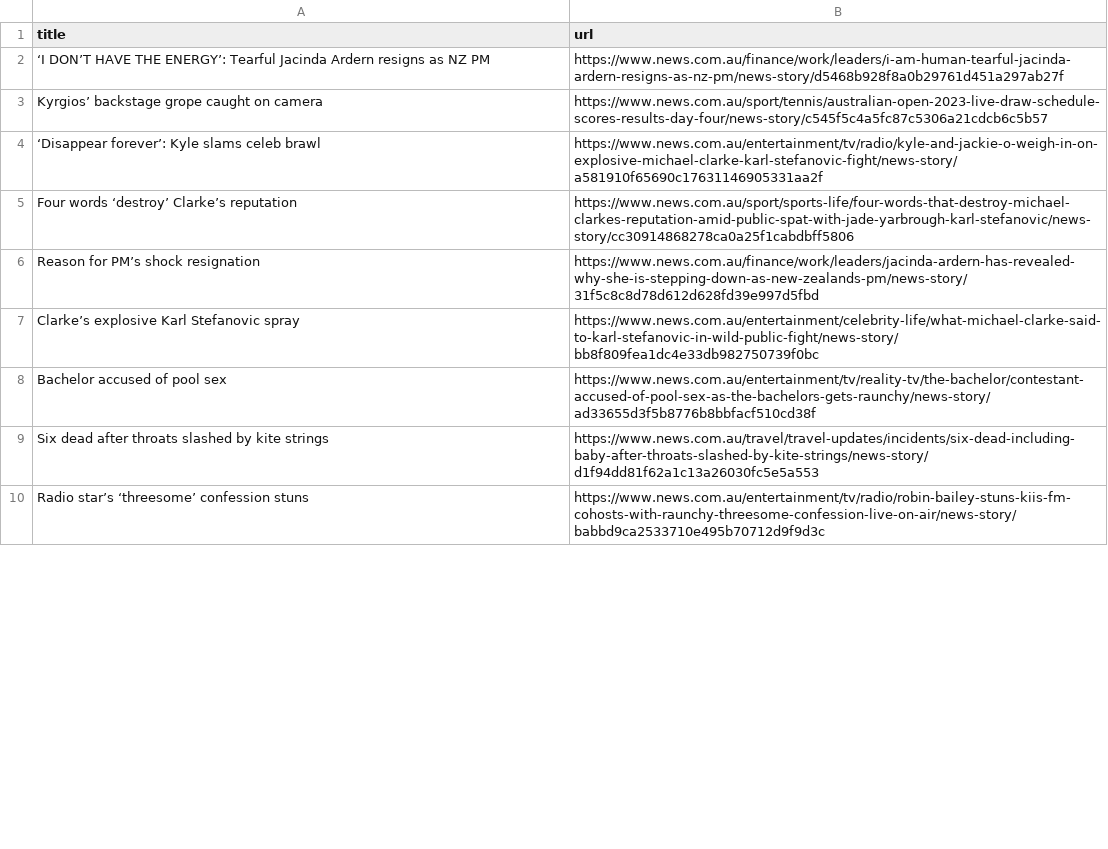
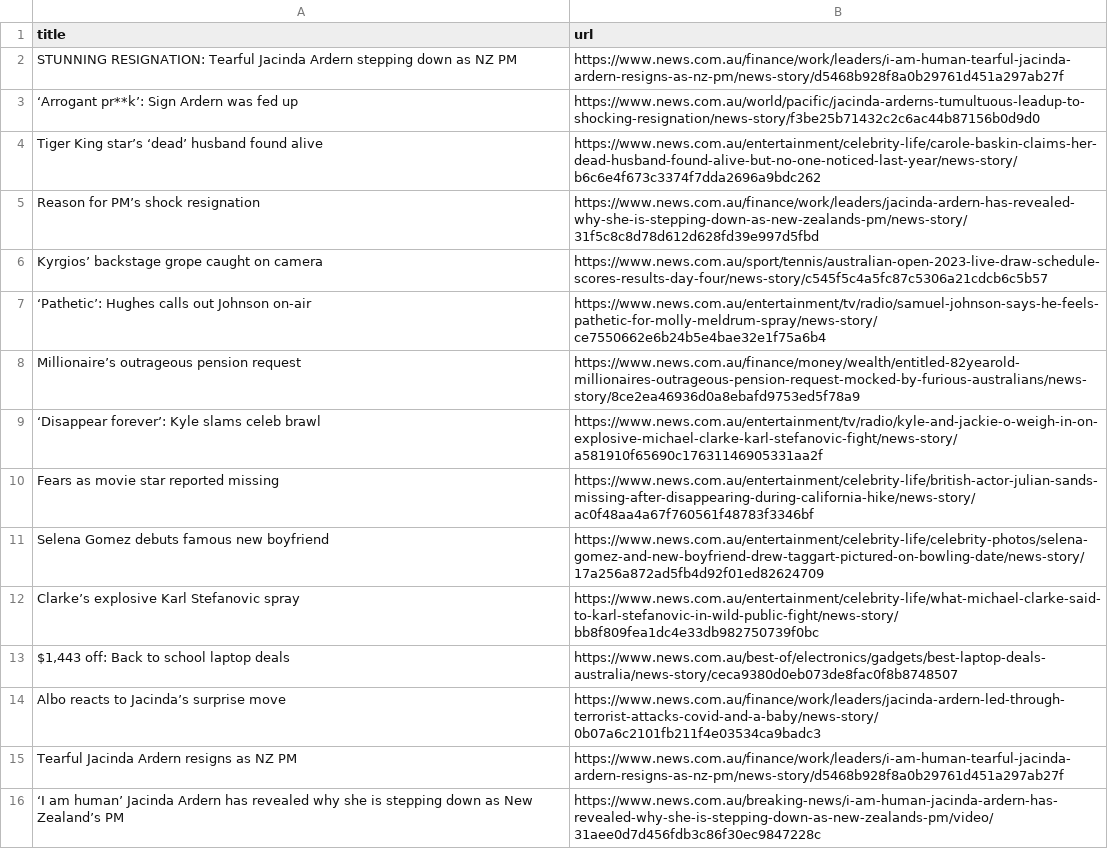
Before and after one commit to vlsachdev/automatic-scraper-news-au, a CSV file: news_au.csv, drawn as a sheet; only a part is shown; the shorter side is filled out with more unchanged rows; the diff covers the shown part only.

```diff
--- a/news_au.csv
+++ b/news_au.csv
@@ -1,9 +1,16 @@
 title,url
-‘I DON’T HAVE THE ENERGY’: Tearful Jacinda Ardern resigns as NZ PM,https://www.news.com.au/finance/work/leaders/i-am-human-tearful-jacinda-ardern-resigns-as-nz-pm/news-story/d5468b928f8a0b29761d451a297ab27f
+STUNNING RESIGNATION: Tearful Jacinda Ardern stepping down as NZ PM,https://www.news.com.au/finance/work/leaders/i-am-human-tearful-jacinda-ardern-resigns-as-nz-pm/news-story/d5468b928f8a0b29761d451a297ab27f
+‘Arrogant pr**k’: Sign Ardern was fed up,https://www.news.com.au/world/pacific/jacinda-arderns-tumultuous-leadup-to-shocking-resignation/news-story/f3be25b71432c2c6ac44b87156b0d9d0
+Tiger King star’s ‘dead’ husband found alive,https://www.news.com.au/entertainment/celebrity-life/carole-baskin-claims-her-dead-husband-found-alive-but-no-one-noticed-last-year/news-story/b6c6e4f673c3374f7dda2696a9bdc262
+Reason for PM’s shock resignation,https://www.news.com.au/finance/work/leaders/jacinda-ardern-has-revealed-why-she-is-stepping-down-as-new-zealands-pm/news-story/31f5c8c8d78d612d628fd39e997d5fbd
 Kyrgios’ backstage grope caught on camera,https://www.news.com.au/sport/tennis/australian-open-2023-live-draw-schedule-scores-results-day-four/news-story/c545f5c4a5fc87c5306a21cdcb6c5b57
+‘Pathetic’: Hughes calls out Johnson on-air,https://www.news.com.au/entertainment/tv/radio/samuel-johnson-says-he-feels-pathetic-for-molly-meldrum-spray/news-story/ce7550662e6b24b5e4bae32e1f75a6b4
+Millionaire’s outrageous pension request,https://www.news.com.au/finance/money/wealth/entitled-82yearold-millionaires-outrageous-pension-request-mocked-by-furious-australians/news-story/8ce2ea46936d0a8ebafd9753ed5f78a9
 ‘Disappear forever’: Kyle slams celeb brawl,https://www.news.com.au/entertainment/tv/radio/kyle-and-jackie-o-weigh-in-on-explosive-michael-clarke-karl-stefanovic-fight/news-story/a581910f65690c17631146905331aa2f
-Four words ‘destroy’ Clarke’s reputation,https://www.news.com.au/sport/sports-life/four-words-that-destroy-michael-clarkes-reputation-amid-public-spat-with-jade-yarbrough-karl-stefanovic/news-story/cc30914868278ca0a25f1cabdbff5806
-Reason for PM’s shock resignation,https://www.news.com.au/finance/work/leaders/jacinda-ardern-has-revealed-why-she-is-stepping-down-as-new-zealands-pm/news-story/31f5c8c8d78d612d628fd39e997d5fbd
+Fears as movie star reported missing,https://www.news.com.au/entertainment/celebrity-life/british-actor-julian-sands-missing-after-disappearing-during-california-hike/news-story/ac0f48aa4a67f760561f48783f3346bf
+Selena Gomez debuts famous new boyfriend,https://www.news.com.au/entertainment/celebrity-life/celebrity-photos/selena-gomez-and-new-boyfriend-drew-taggart-pictured-on-bowling-date/news-story/17a256a872ad5fb4d92f01ed82624709
 Clarke’s explosive Karl Stefanovic spray,https://www.news.com.au/entertainment/celebrity-life/what-michael-clarke-said-to-karl-stefanovic-in-wild-public-fight/news-story/bb8f809fea1dc4e33db982750739f0bc
-Bachelor accused of pool sex,https://www.news.com.au/entertainment/tv/reality-tv/the-bachelor/contestant-accused-of-pool-sex-as-the-bachelors-gets-raunchy/news-story/ad33655d3f5b8776b8bbfacf510cd38f
-Six dead after throats slashed by kite strings,https://www.news.com.au/travel/travel-updates/incidents/six-dead-including-baby-after-throats-slashed-by-kite-strings/news-story/d1f94dd81f62a1c13a26030fc5e5a553
+"$1,443 off: Back to school laptop deals",https://www.news.com.au/best-of/electronics/gadgets/best-laptop-deals-australia/news-story/ceca9380d0eb073de8fac0f8b8748507
+Albo reacts to Jacinda’s surprise move,https://www.news.com.au/finance/work/leaders/jacinda-ardern-led-through-terrorist-attacks-covid-and-a-baby/news-story/0b07a6c2101fb211f4e03534ca9badc3
+Tearful Jacinda Ardern resigns as NZ PM,https://www.news.com.au/finance/work/leaders/i-am-human-tearful-jacinda-ardern-resigns-as-nz-pm/news-story/d5468b928f8a0b29761d451a297ab27f
+‘I am human’ Jacinda Ardern has revealed why she is stepping down as New Zealand’s PM,https://www.news.com.au/breaking-news/i-am-human-jacinda-ardern-has-revealed-why-she-is-stepping-down-as-new-zealands-pm/video/31aee0d7d456fdb3c86f30ec9847228c
```
Also changed, not shown: 17 added rows, 24 removed rows and 5 moved rows elsewhere in this file.
